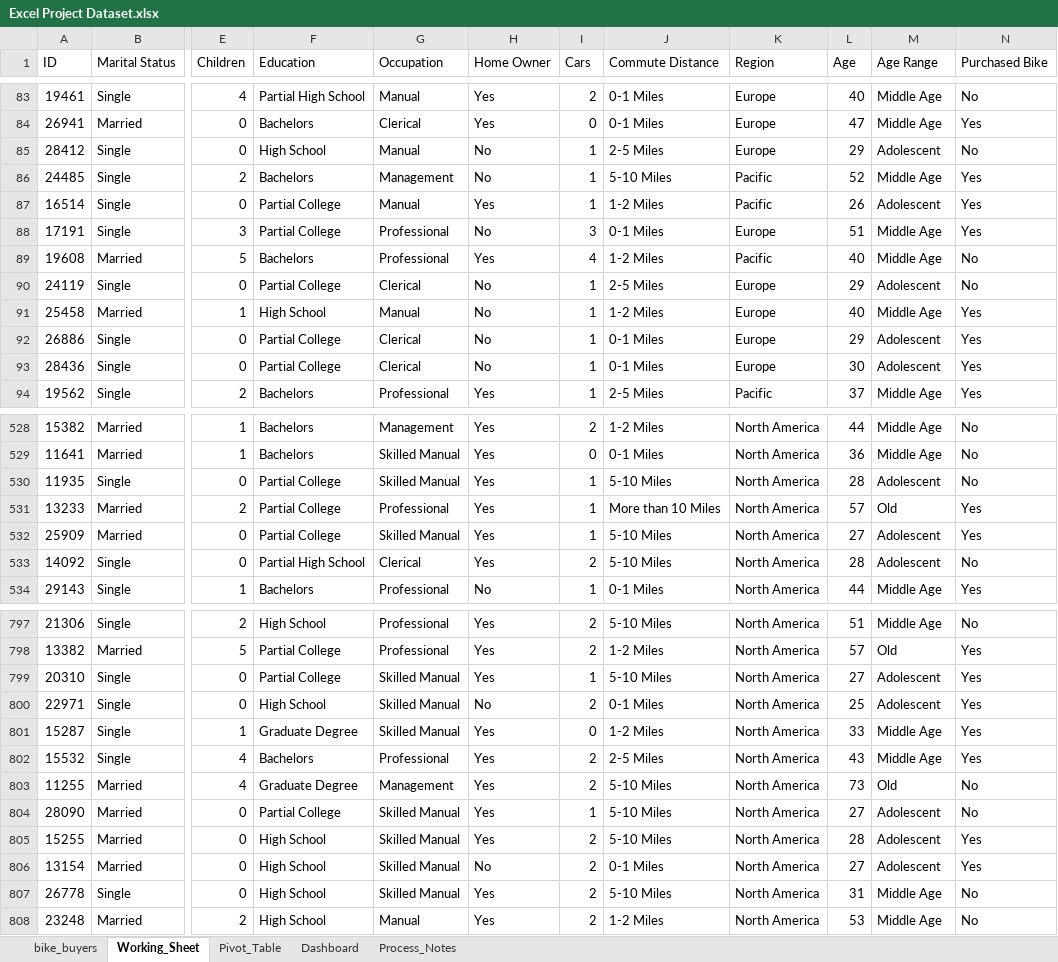
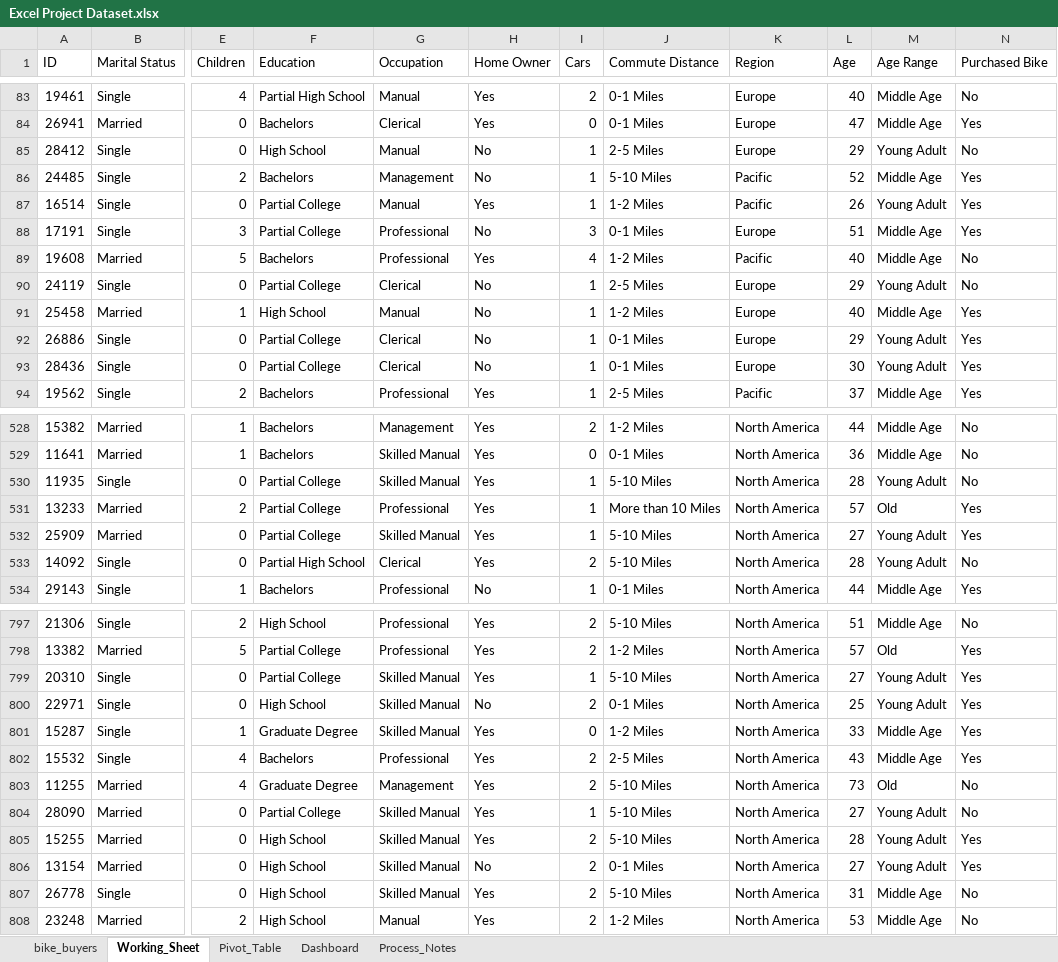
Before and after one commit to nhatphuong99/ExcelBikeSalesProject, an Excel workbook: Excel Project Dataset.xlsx, sheet Working_Sheet, drawn as a sheet; only a part is shown, gaps mark what is left out; values as stored, in another font and other column widths than the file's, no borders; the diff covers the shown part only; the diff names each change by its address in the sheet, - before the commit and + after, or states it on an @@ line.

Commit message:
fix(excel): rename Adolescent age range to Young Adult

```diff
--- a/Excel Project Dataset.xlsx (sheet Working_Sheet)
+++ b/Excel Project Dataset.xlsx (sheet Working_Sheet)
-M85 (Age Range): Adolescent
+M85 (Age Range): Young Adult
-M87 (Age Range): Adolescent
+M87 (Age Range): Young Adult
-M90 (Age Range): Adolescent
+M90 (Age Range): Young Adult
-M92:M93 (Age Range): Adolescent
+M92:M93 (Age Range): Young Adult
-M530 (Age Range): Adolescent
+M530 (Age Range): Young Adult
-M532:M533 (Age Range): Adolescent
+M532:M533 (Age Range): Young Adult
-M799:M800 (Age Range): Adolescent
+M799:M800 (Age Range): Young Adult
-M804:M806 (Age Range): Adolescent
+M804:M806 (Age Range): Young Adult
```
Also changed, not shown: 97 edited cells elsewhere in this sheet, sheet Process_Notes, sheet Pivot_Table, formulas that keep their value, charts or pictures.
